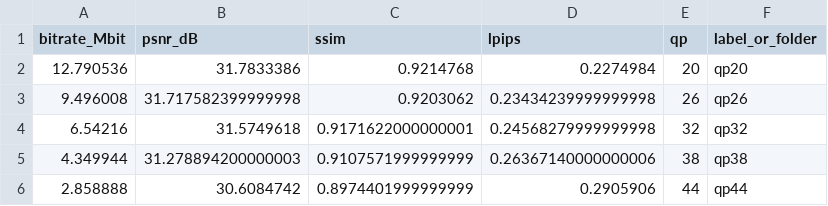
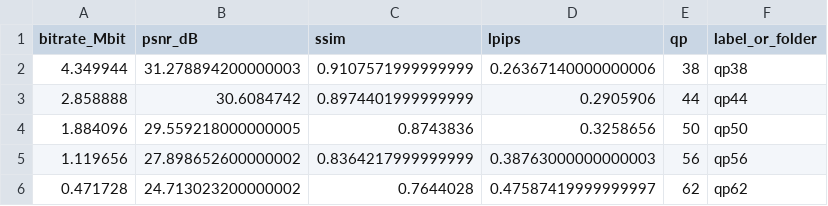
Before and after one commit to Tung-I/DCVC, a CSV file: plots/rd_points_tetrirf_av1.csv, drawn as a sheet.

```diff
--- a/plots/rd_points_tetrirf_av1.csv
+++ b/plots/rd_points_tetrirf_av1.csv
@@ -1,6 +1,6 @@
 bitrate_Mbit,psnr_dB,ssim,lpips,qp,label_or_folder
-12.790536,31.7833386,0.9214768,0.2274984,20,qp20
-9.496008,31.717582399999998,0.9203062,0.23434239999999998,26,qp26
-6.54216,31.5749618,0.9171622000000001,0.24568279999999998,32,qp32
 4.349944,31.278894200000003,0.9107571999999999,0.26367140000000006,38,qp38
 2.858888,30.6084742,0.8974401999999999,0.2905906,44,qp44
+1.884096,29.559218000000005,0.8743836,0.3258656,50,qp50
+1.119656,27.898652600000002,0.8364217999999999,0.38763000000000003,56,qp56
+0.471728,24.713023200000002,0.7644028,0.47587419999999997,62,qp62
```
Also changed, not shown: plots/rd_points_ours_av1.csv, plots/rd_points_ours_hevc.csv, 18 other files.
